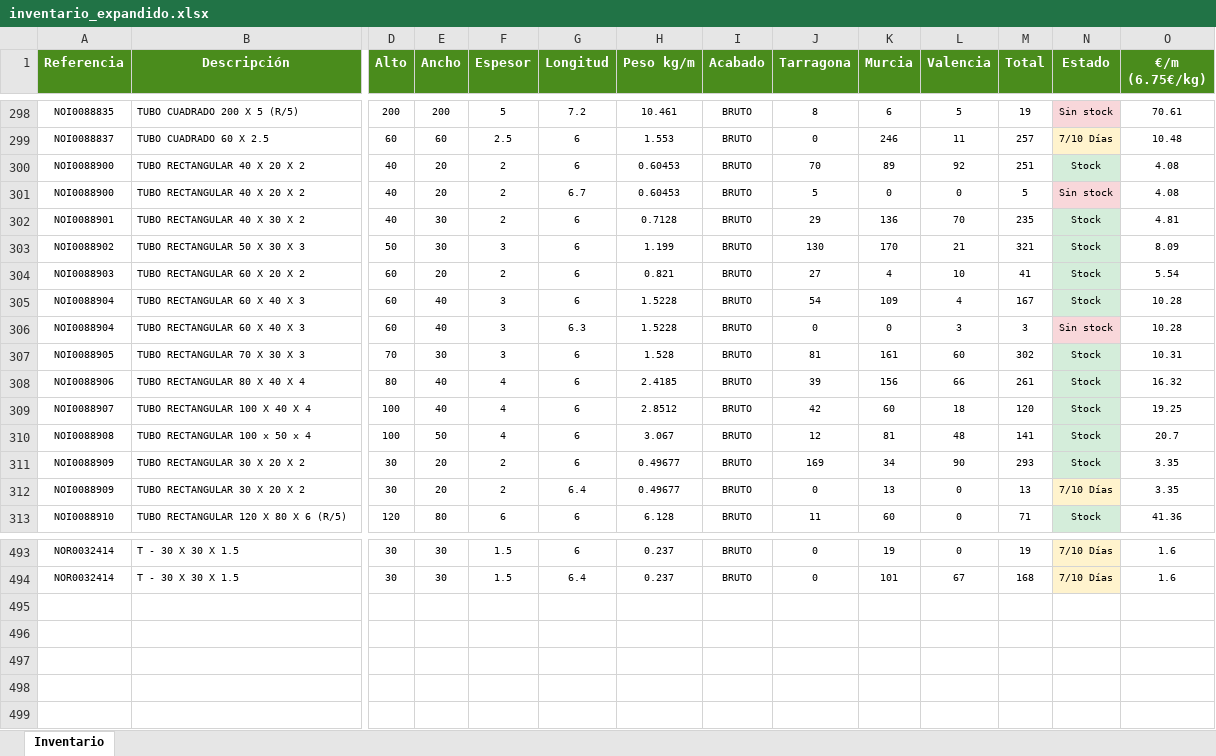
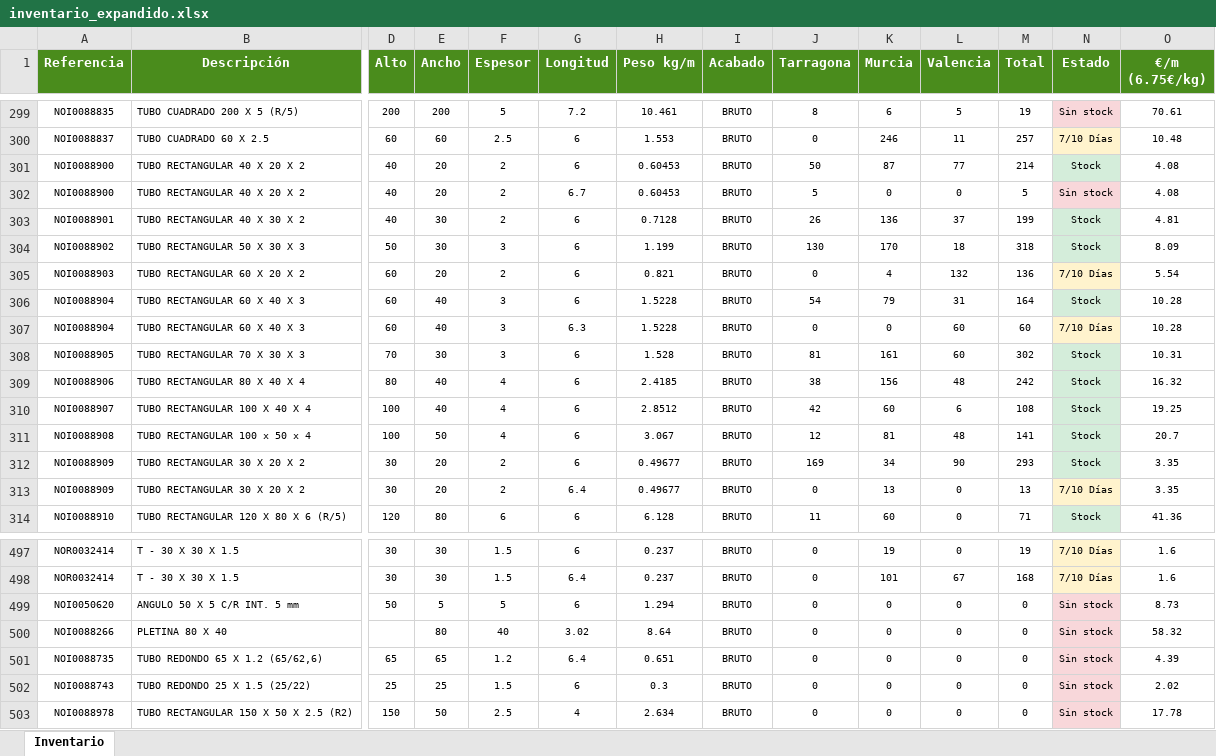
Before and after one commit to afcatalunya/normalizados, an Excel workbook: inventario_expandido.xlsx, sheet Inventario, drawn as a sheet; only a part is shown, gaps mark what is left out; values as stored, in another font and other column widths than the file's, no borders; addresses are those after the commit; rows hold the shown columns only; the diff covers the shown part only; the diff names each change by its address in the sheet, - before the commit and + after, or states it on an @@ line.

Commit message:
Update inventario_expandido.xlsx - 25/09/2026

```diff
--- a/inventario_expandido.xlsx (sheet Inventario)
+++ b/inventario_expandido.xlsx (sheet Inventario)
-J301 (Tarragona): 70
+J301 (Tarragona): 50
-K301 (Murcia): 89
+K301 (Murcia): 87
-L301 (Valencia): 92
+L301 (Valencia): 77
-M301 (Total): 251
+M301 (Total): 214
-J303 (Tarragona): 29
+J303 (Tarragona): 26
-L303 (Valencia): 70
+L303 (Valencia): 37
-M303 (Total): 235
+M303 (Total): 199
-L304 (Valencia): 21
+L304 (Valencia): 18
-M304 (Total): 321
+M304 (Total): 318
-J305 (Tarragona): 27
+J305 (Tarragona): 0
-L305 (Valencia): 10
+L305 (Valencia): 132
-M305 (Total): 41
+M305 (Total): 136
-N305 (Estado): Stock
+N305 (Estado): 7/10 Días
-N305 fill: #D4EDDA
+N305 fill: #FFF3CD
-K306 (Murcia): 109
+K306 (Murcia): 79
-L306 (Valencia): 4
+L306 (Valencia): 31
-M306 (Total): 167
+M306 (Total): 164
-L307 (Valencia): 3
+L307 (Valencia): 60
-M307 (Total): 3
+M307 (Total): 60
-N307 (Estado): Sin stock
+N307 (Estado): 7/10 Días
-N307 fill: #F8D7DA
+N307 fill: #FFF3CD
-J309 (Tarragona): 39
+J309 (Tarragona): 38
-L309 (Valencia): 66
+L309 (Valencia): 48
-M309 (Total): 261
+M309 (Total): 242
-L310 (Valencia): 18
+L310 (Valencia): 6
-M310 (Total): 120
+M310 (Total): 108
+row 499: NOI0050620 | ANGULO 50 X 5 C/R INT. 5 mm | 50 | 5 | 5 | 6 | 1.294 | BRUTO | 0 | 0 | 0 | 0 | Sin stock | 8.73
+row 500: NOI0088266 | PLETINA 80 X 40 |  | 80 | 40 | 3.02 | 8.64 | BRUTO | 0 | 0 | 0 | 0 | Sin stock | 58.32
+row 501: NOI0088735 | TUBO REDONDO 65 X 1.2 (65/62,6) | 65 | 65 | 1.2 | 6.4 | 0.651 | BRUTO | 0 | 0 | 0 | 0 | Sin stock | 4.39
+row 502: NOI0088743 | TUBO REDONDO 25 X 1.5 (25/22) | 25 | 25 | 1.5 | 6 | 0.3 | BRUTO | 0 | 0 | 0 | 0 | Sin stock | 2.02
+row 503: NOI0088978 | TUBO RECTANGULAR 150 X 50 X 2.5 (R2) | 150 | 50 | 2.5 | 4 | 2.634 | BRUTO | 0 | 0 | 0 | 0 | Sin stock | 17.78
```
Also changed, not shown: 4 added rows, 215 edited cells and cell formats elsewhere in this sheet.
